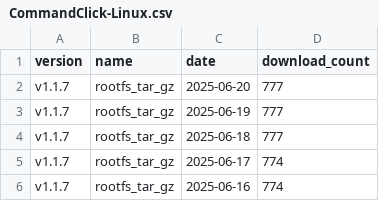
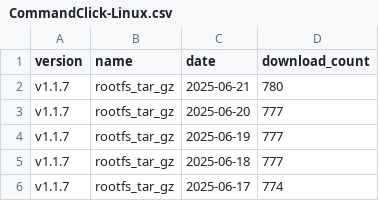
Before and after one commit to ankit1057/CommandClick, a CSV file: statistics/download_count/CommandClick-Linux.csv, drawn as a sheet; only a part is shown; the shorter side is filled out with more unchanged rows.

```diff
--- a/statistics/download_count/CommandClick-Linux.csv
+++ b/statistics/download_count/CommandClick-Linux.csv
@@ -1,2 +1,3 @@
 version,name,date,download_count
+v1.1.7,rootfs_tar_gz,2025-06-21,780
 v1.1.7,rootfs_tar_gz,2025-06-20,777
```
Also changed, not shown: statistics/download_count/CommandClick.csv, statistics/download_count/repbash.csv, 2 other files.
